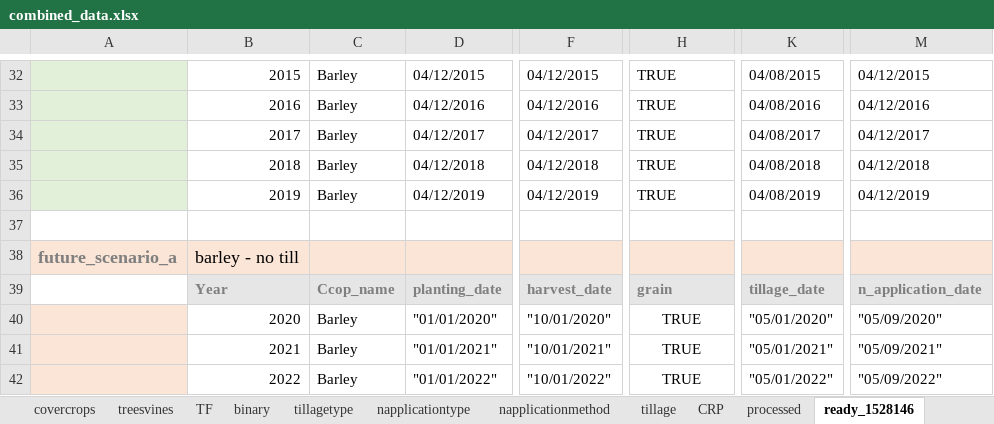
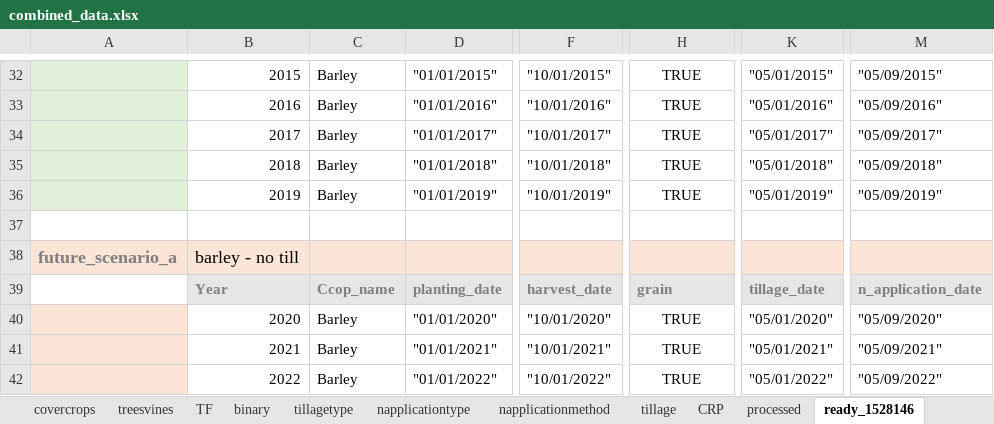
Before and after one commit to Ecotrust/COMET-Farm, an Excel workbook: combined_data.xlsx, sheet ready_1528146, drawn as a sheet; only a part is shown, gaps mark what is left out; values as stored, in another font and other column widths than the file's, no borders; the diff covers the shown part only; the diff names each change by its address in the sheet, - before the commit and + after, or states it on an @@ line.

```diff
--- a/combined_data.xlsx (sheet ready_1528146)
+++ b/combined_data.xlsx (sheet ready_1528146)
-D32: 04/12/2015
+D32: "01/01/2015"
-F32: 04/12/2015
+F32: "10/01/2015"
-H32:H36 alignment: left
+H32:H36 alignment: center
-K32: 04/08/2015
+K32: "05/01/2015"
-M32: 04/12/2015
+M32: "05/09/2015"
-D33: 04/12/2016
+D33: "01/01/2016"
-F33: 04/12/2016
+F33: "10/01/2016"
-K33: 04/08/2016
+K33: "05/01/2016"
-M33: 04/12/2016
+M33: "05/09/2016"
-D34: 04/12/2017
+D34: "01/01/2017"
-F34: 04/12/2017
+F34: "10/01/2017"
-K34: 04/08/2017
+K34: "05/01/2017"
-M34: 04/12/2017
+M34: "05/09/2017"
-D35: 04/12/2018
+D35: "01/01/2018"
-F35: 04/12/2018
+F35: "10/01/2018"
-K35: 04/08/2018
+K35: "05/01/2018"
-M35: 04/12/2018
+M35: "05/09/2018"
-D36: 04/12/2019
+D36: "01/01/2019"
-F36: 04/12/2019
+F36: "10/01/2019"
-K36: 04/08/2019
+K36: "05/01/2019"
-M36: 04/12/2019
+M36: "05/09/2019"
```
Also changed, not shown: 62 edited cells and cell formats elsewhere in this sheet, sheet scenario, 3 other files.
